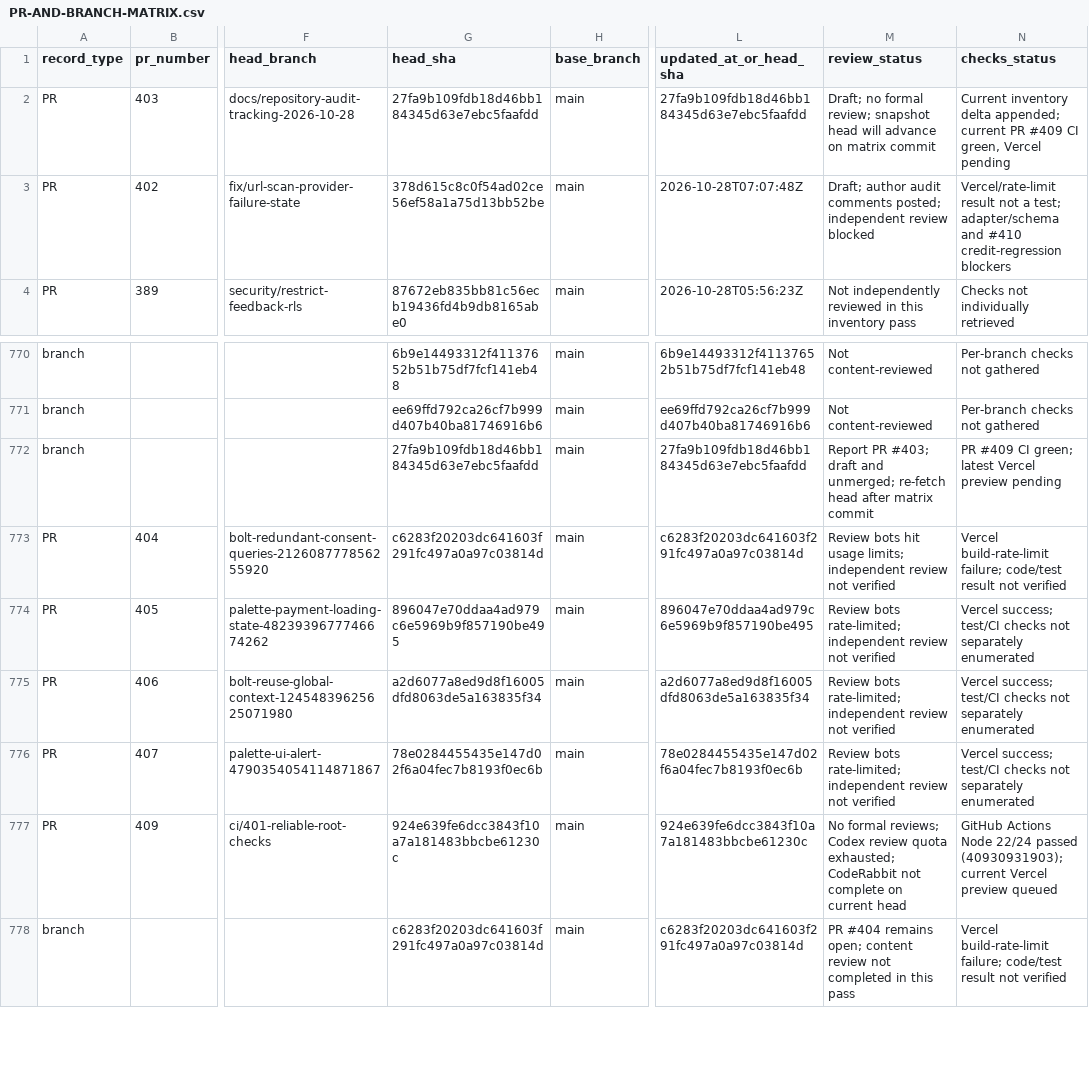
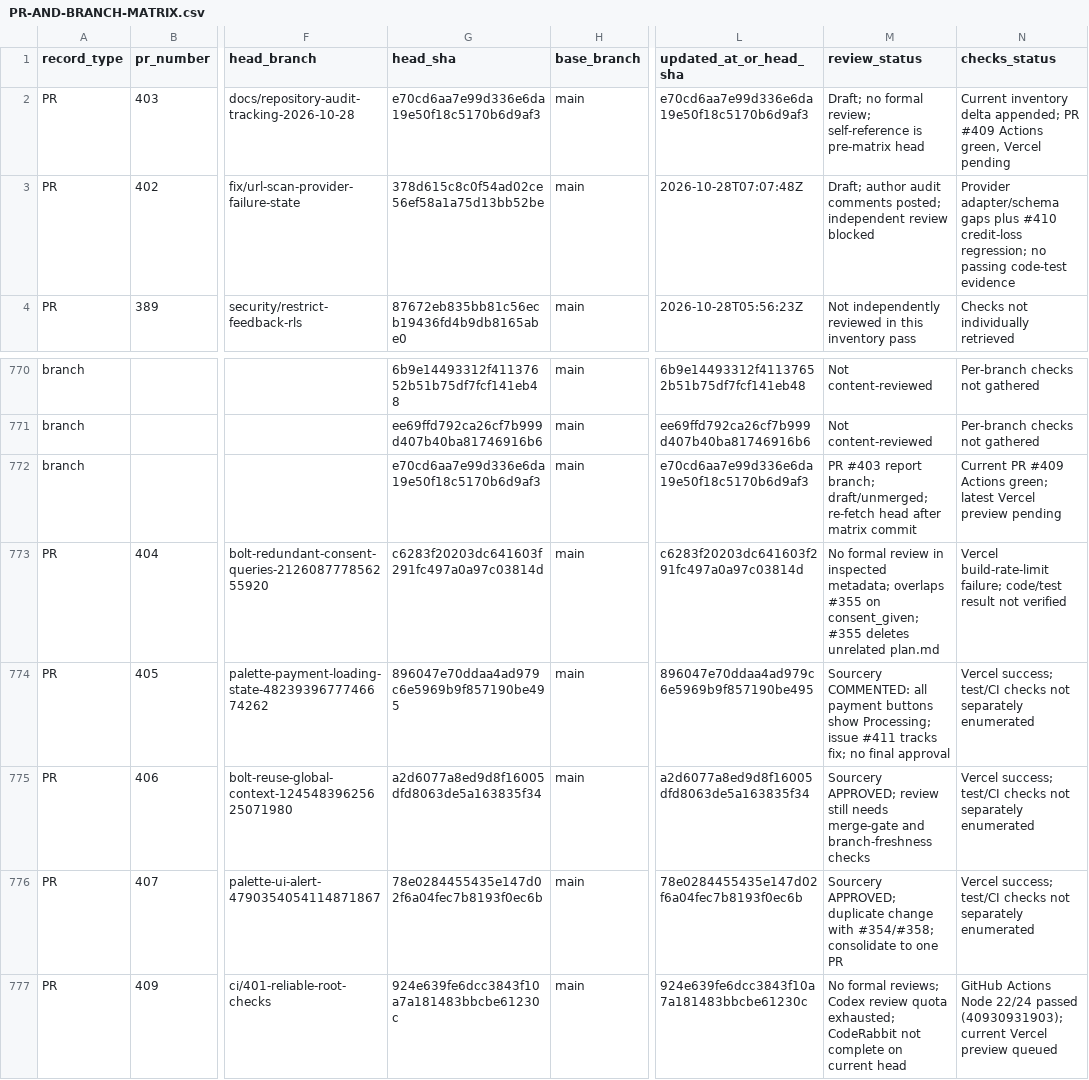
Before and after one commit to frpboy/NahThatsFake, a CSV file: Documents/PR-AND-BRANCH-MATRIX.csv, drawn as a sheet; only a part is shown, gaps mark what is left out; the shorter side is filled out with more unchanged rows; the diff names each change by its address in the sheet, - before the commit and + after, or states it on an @@ line.

Commit message:
docs(audit): update recent PR review dispositions

```diff
--- a/Documents/PR-AND-BRANCH-MATRIX.csv
+++ b/Documents/PR-AND-BRANCH-MATRIX.csv
-G2 (head_sha): 27fa9b109fdb18d46bb184345d63e7ebc5faafdd
+G2 (head_sha): e70cd6aa7e99d336e6da19e50f18c5170b6d9af3
-L2 (updated_at_or_head_sha): 27fa9b109fdb18d46bb184345d63e7ebc5faafdd
+L2 (updated_at_or_head_sha): e70cd6aa7e99d336e6da19e50f18c5170b6d9af3
-M2 (review_status): …formal review; snapshot head will advance on matrix commit
+M2 (review_status): …formal review; self-reference is pre-matrix head
-N2 (checks_status): …delta appended; current PR #409 CI green, Vercel…
+N2 (checks_status): …delta appended; PR #409 Actions green, Vercel…
-N3 (checks_status): Vercel/rate-limit result not a test; adapter/schema and #410 credit-regression blockers
+N3 (checks_status): Provider adapter/schema gaps plus #410 credit-loss regression; no passing code-test evidence
-G772 (head_sha): 27fa9b109fdb18d46bb184345d63e7ebc5faafdd
+G772 (head_sha): e70cd6aa7e99d336e6da19e50f18c5170b6d9af3
-L772 (updated_at_or_head_sha): 27fa9b109fdb18d46bb184345d63e7ebc5faafdd
+L772 (updated_at_or_head_sha): e70cd6aa7e99d336e6da19e50f18c5170b6d9af3
-M772 (review_status): Report PR #403; draft and unmerged; re-fetch head…
+M772 (review_status): PR #403 report branch; draft/unmerged; re-fetch head…
-N772 (checks_status): PR #409 CI green; latest…
+N772 (checks_status): Current PR #409 Actions green; latest…
-M773 (review_status): Review bots hit usage limits; independent review not verified
+M773 (review_status): No formal review in inspected metadata; overlaps #355 on consent_given; #355 deletes unrelated plan.md
-M774 (review_status): Review bots rate-limited; independent review not verified
+M774 (review_status): Sourcery COMMENTED: all payment buttons show Processing; issue #411 tracks fix; no final approval
-M775 (review_status): Review bots rate-limited; independent review not verified
+M775 (review_status): Sourcery APPROVED; review still needs merge-gate and branch-freshness checks
-M776 (review_status): Review bots rate-limited; independent review not verified
+M776 (review_status): Sourcery APPROVED; duplicate change with #354/#358; consolidate to one PR
```
